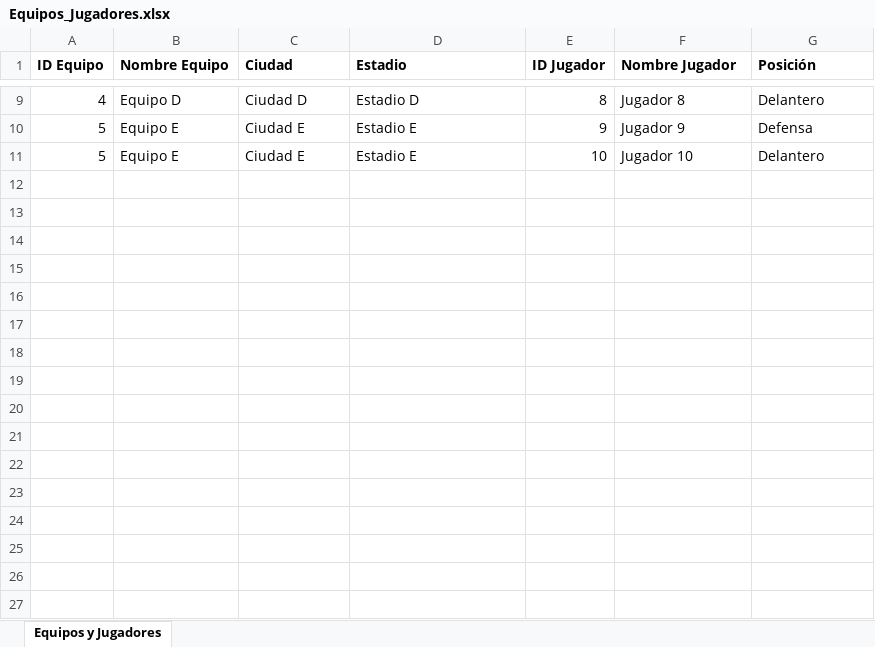
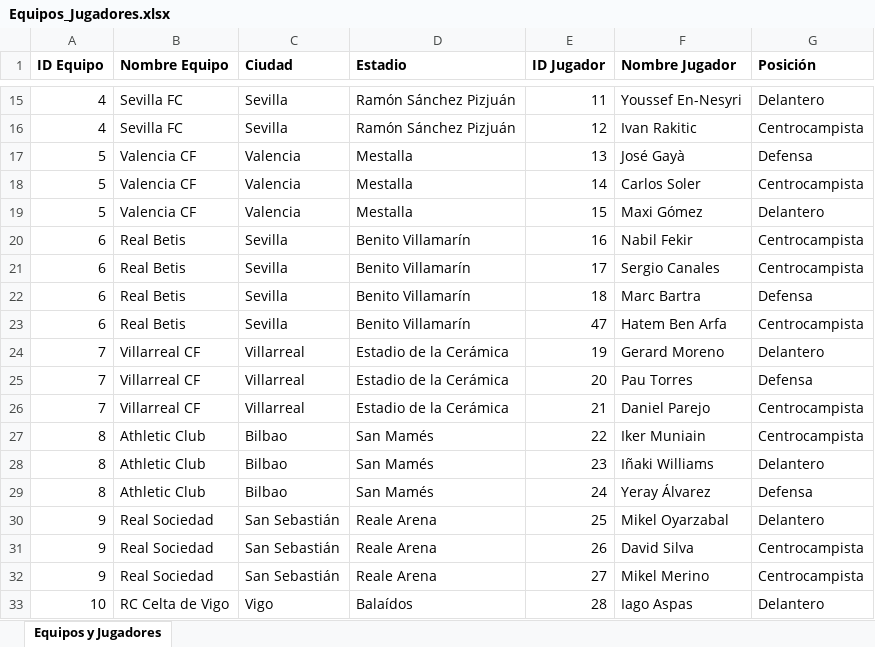
Before and after one commit to SergioAlvarezHerrera/Desarrollo-De-Interfaces, an Excel workbook: EquiposFutbol/Equipos_Jugadores.xlsx, sheet Equipos y Jugadores, drawn as a sheet; only a part is shown, gaps mark what is left out; values as stored, in another font and other column widths than the file's, no borders; addresses are those after the commit; the diff covers the shown part only; the diff names each change by its address in the sheet, - before the commit and + after, or states it on an @@ line.

```diff
--- a/EquiposFutbol/Equipos_Jugadores.xlsx (sheet Equipos y Jugadores)
+++ b/EquiposFutbol/Equipos_Jugadores.xlsx (sheet Equipos y Jugadores)
-B15 (Nombre Equipo): Equipo D
+B15 (Nombre Equipo): Sevilla FC
-C15 (Ciudad): Ciudad D
+C15 (Ciudad): Sevilla
-D15 (Estadio): Estadio D
+D15 (Estadio): Ramón Sánchez Pizjuán
-E15 (ID Jugador): 8
+E15 (ID Jugador): 11
-F15 (Nombre Jugador): Jugador 8
+F15 (Nombre Jugador): Youssef En-Nesyri
+row 16: 4 | Sevilla FC | Sevilla | Ramón Sánchez Pizjuán | 12 | Ivan Rakitic | Centrocampista
-B17 (Nombre Equipo): Equipo E
+B17 (Nombre Equipo): Valencia CF
-C17 (Ciudad): Ciudad E
+C17 (Ciudad): Valencia
-D17 (Estadio): Estadio E
+D17 (Estadio): Mestalla
-E17 (ID Jugador): 9
+E17 (ID Jugador): 13
-F17 (Nombre Jugador): Jugador 9
+F17 (Nombre Jugador): José Gayà
+row 18: 5 | Valencia CF | Valencia | Mestalla | 14 | Carlos Soler | Centrocampista
-B19 (Nombre Equipo): Equipo E
+B19 (Nombre Equipo): Valencia CF
-C19 (Ciudad): Ciudad E
+C19 (Ciudad): Valencia
-D19 (Estadio): Estadio E
+D19 (Estadio): Mestalla
-E19 (ID Jugador): 10
+E19 (ID Jugador): 15
-F19 (Nombre Jugador): Jugador 10
+F19 (Nombre Jugador): Maxi Gómez
+row 20: 6 | Real Betis | Sevilla | Benito Villamarín | 16 | Nabil Fekir | Centrocampista
+row 21: 6 | Real Betis | Sevilla | Benito Villamarín | 17 | Sergio Canales | Centrocampista
+row 22: 6 | Real Betis | Sevilla | Benito Villamarín | 18 | Marc Bartra | Defensa
+row 23: 6 | Real Betis | Sevilla | Benito Villamarín | 47 | Hatem Ben Arfa | Centrocampista
+row 24: 7 | Villarreal CF | Villarreal | Estadio de la Cerámica | 19 | Gerard Moreno | Delantero
+row 25: 7 | Villarreal CF | Villarreal | Estadio de la Cerámica | 20 | Pau Torres | Defensa
+row 26: 7 | Villarreal CF | Villarreal | Estadio de la Cerámica | 21 | Daniel Parejo | Centrocampista
+row 27: 8 | Athletic Club | Bilbao | San Mamés | 22 | Iker Muniain | Centrocampista
+row 28: 8 | Athletic Club | Bilbao | San Mamés | 23 | Iñaki Williams | Delantero
+row 29: 8 | Athletic Club | Bilbao | San Mamés | 24 | Yeray Álvarez | Defensa
+row 30: 9 | Real Sociedad | San Sebastián | Reale Arena | 25 | Mikel Oyarzabal | Delantero
+row 31: 9 | Real Sociedad | San Sebastián | Reale Arena | 26 | David Silva | Centrocampista
+row 32: 9 | Real Sociedad | San Sebastián | Reale Arena | 27 | Mikel Merino | Centrocampista
+row 33: 10 | RC Celta de Vigo | Vigo | Balaídos | 28 | Iago Aspas | Delantero
```
Also changed, not shown: 27 added rows, 3 removed rows and 19 edited cells elsewhere in this sheet, 5 other files.
